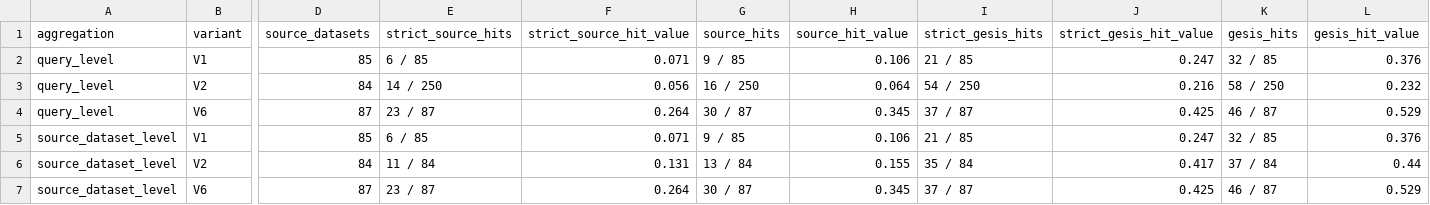
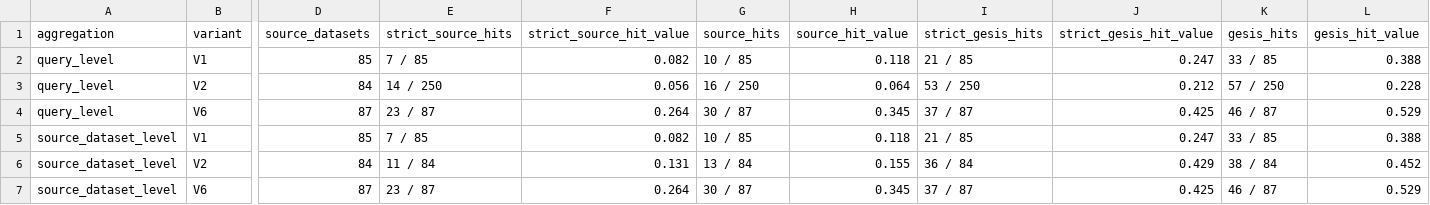
Before and after one commit to momenifi/Findability-of-Gesis-dataset-by-LLMs, a CSV file: reports/model_comparison/openai_variant_comparison_summary.csv, drawn as a sheet; only a part is shown, gaps mark what is left out; the diff names each change by its address in the sheet, - before the commit and + after, or states it on an @@ line.

```diff
--- a/reports/model_comparison/openai_variant_comparison_summary.csv
+++ b/reports/model_comparison/openai_variant_comparison_summary.csv
-E2 (strict_source_hits): 6 / 85
+E2 (strict_source_hits): 7 / 85
-F2 (strict_source_hit_value): 0.071
+F2 (strict_source_hit_value): 0.082
-G2 (source_hits): 9 / 85
+G2 (source_hits): 10 / 85
-H2 (source_hit_value): 0.106
+H2 (source_hit_value): 0.118
-K2 (gesis_hits): 32 / 85
+K2 (gesis_hits): 33 / 85
-L2 (gesis_hit_value): 0.376
+L2 (gesis_hit_value): 0.388
-I3 (strict_gesis_hits): 54 / 250
+I3 (strict_gesis_hits): 53 / 250
-J3 (strict_gesis_hit_value): 0.216
+J3 (strict_gesis_hit_value): 0.212
-K3 (gesis_hits): 58 / 250
+K3 (gesis_hits): 57 / 250
-L3 (gesis_hit_value): 0.232
+L3 (gesis_hit_value): 0.228
-E5 (strict_source_hits): 6 / 85
+E5 (strict_source_hits): 7 / 85
-F5 (strict_source_hit_value): 0.071
+F5 (strict_source_hit_value): 0.082
-G5 (source_hits): 9 / 85
+G5 (source_hits): 10 / 85
-H5 (source_hit_value): 0.106
+H5 (source_hit_value): 0.118
-K5 (gesis_hits): 32 / 85
+K5 (gesis_hits): 33 / 85
-L5 (gesis_hit_value): 0.376
+L5 (gesis_hit_value): 0.388
-I6 (strict_gesis_hits): 35 / 84
+I6 (strict_gesis_hits): 36 / 84
-J6 (strict_gesis_hit_value): 0.417
+J6 (strict_gesis_hit_value): 0.429
-K6 (gesis_hits): 37 / 84
+K6 (gesis_hits): 38 / 84
-L6 (gesis_hit_value): 0.44
+L6 (gesis_hit_value): 0.452
```
Also changed, not shown: reports/model_comparison/openai_gemini_variant_comparison_summary.csv, reports/model_comparison/provider_strict_source_gesis_summary.csv, 38 other files.
